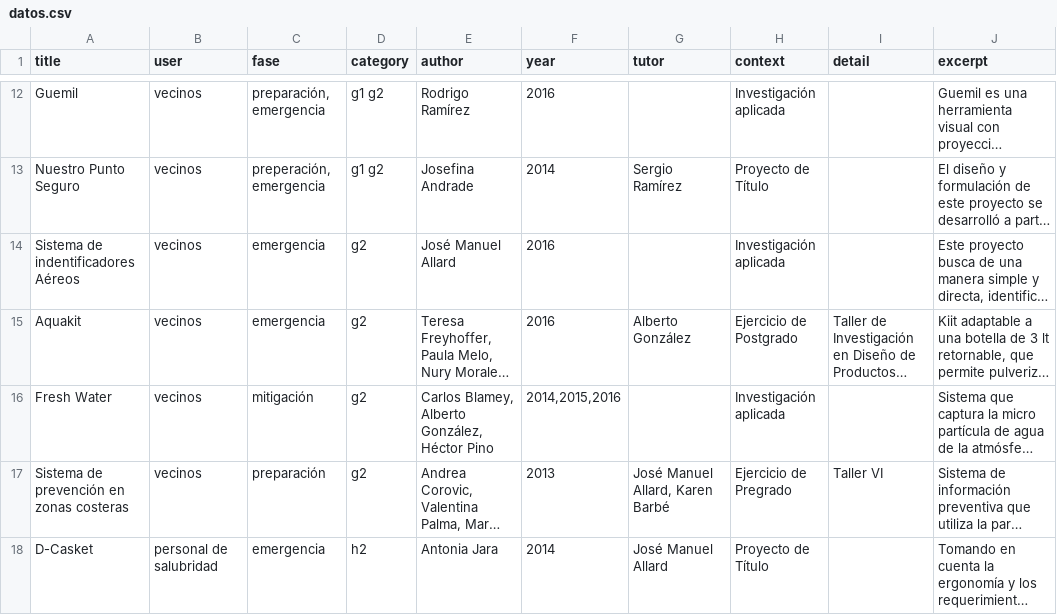
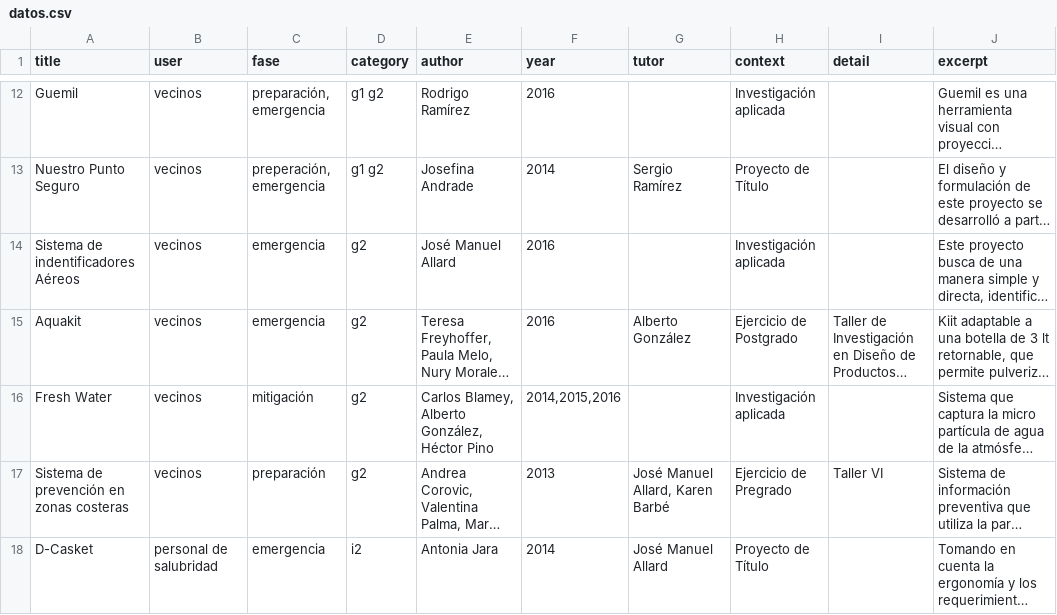
Before and after one commit to MariaCeciliaSuarez/resilience, a CSV file: datos.csv, drawn as a sheet; only a part is shown, gaps mark what is left out; long unchanged cells end in …; the diff names each change by its address in the sheet, - before the commit and + after, or states it on an @@ line.

Commit message:
Update datos.csv

```diff
--- a/datos.csv
+++ b/datos.csv
-D18 (category): h2
+D18 (category): i2
```
